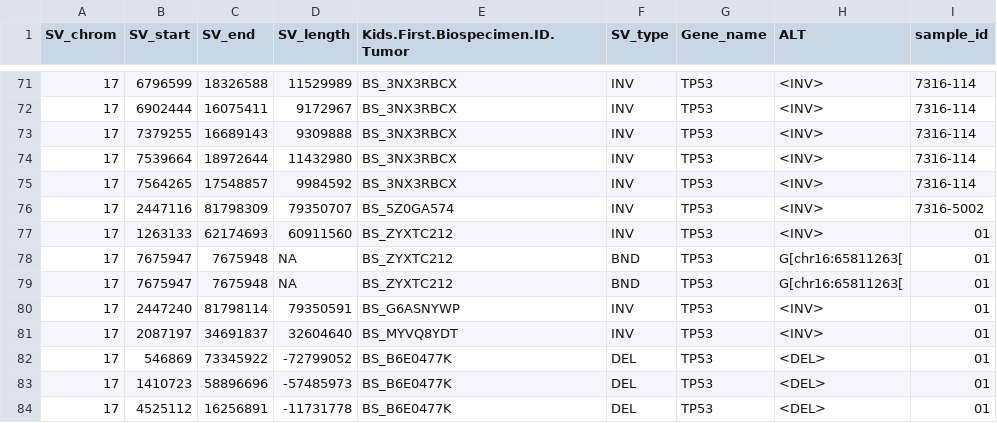
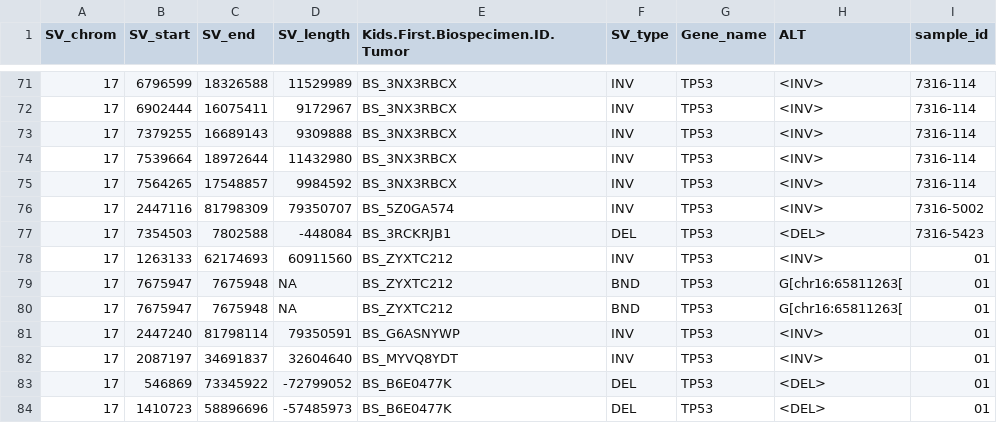
Before and after one commit to rokitalab/OpenPedCan-analysis, a TSV file: analyses/tp53_nf1_score/results/sv_overlap_tp53.tsv, drawn as a sheet; only a part is shown, gaps mark what is left out; the shorter side is filled out with more unchanged rows; the diff names each change by its address in the sheet, - before the commit and + after, or states it on an @@ line.

Commit message:
pre-release modlules and mtp-tables

```diff
--- a/analyses/tp53_nf1_score/results/sv_overlap_tp53.tsv
+++ b/analyses/tp53_nf1_score/results/sv_overlap_tp53.tsv
+row 77: 17 | 7354503 | 7802588 | -448084 | BS_3RCKRJB1 | DEL | TP53 | <DEL> | 7316-5423
```
Also changed, not shown: 41 other files.
